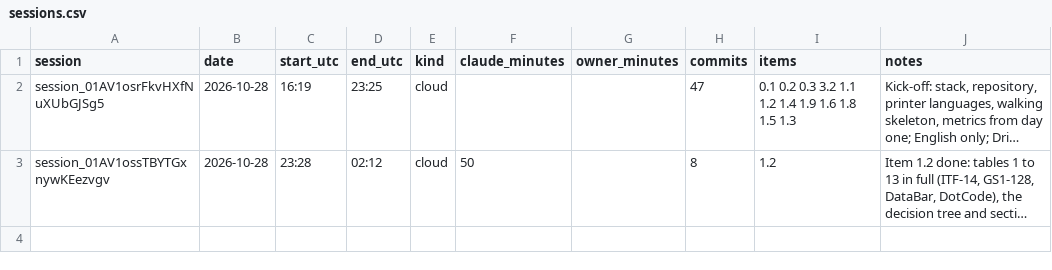
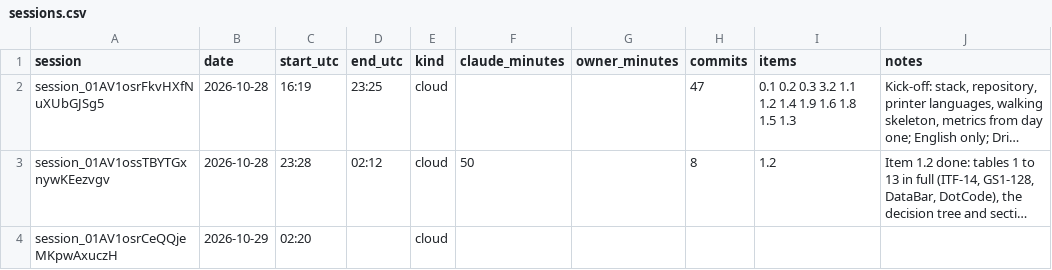
Before and after one commit to ricardomelo/gs1-label-studio, a CSV file: docs/metrics/sessions.csv, drawn as a sheet; long unchanged cells end in …; the diff names each change by its address in the sheet, - before the commit and + after, or states it on an @@ line.

```diff
--- a/docs/metrics/sessions.csv
+++ b/docs/metrics/sessions.csv
+row 4: session_01AV1osrCeQQjeMKpwAxuczH | 2026-10-29 | 02:20 |  | cloud
```
